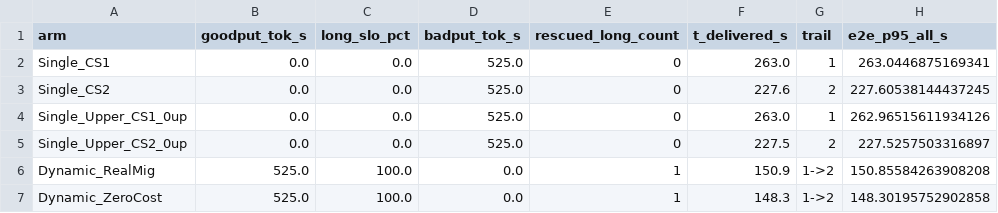
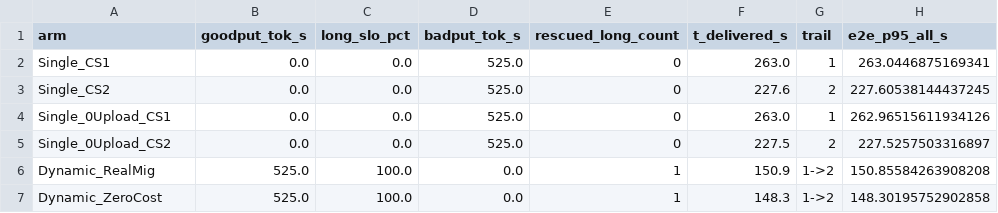
Before and after one commit to acam-infra/satplan, a CSV file: experiments/lab2046_two_stage_proof/out/exp1_minimal_summary.csv, drawn as a sheet.

```diff
--- a/experiments/lab2046_two_stage_proof/out/exp1_minimal_summary.csv
+++ b/experiments/lab2046_two_stage_proof/out/exp1_minimal_summary.csv
@@ -3,4 +3,4 @@ Single_CS1,0.0,0.0,525.0,0,263.0,1,263.0446875169341
 Single_CS2,0.0,0.0,525.0,0,227.6,2,227.60538144437245
-Single_Upper_CS1_0up,0.0,0.0,525.0,0,263.0,1,262.96515611934126
-Single_Upper_CS2_0up,0.0,0.0,525.0,0,227.5,2,227.5257503316897
+Single_0Upload_CS1,0.0,0.0,525.0,0,263.0,1,262.96515611934126
+Single_0Upload_CS2,0.0,0.0,525.0,0,227.5,2,227.5257503316897
 Dynamic_RealMig,525.0,100.0,0.0,1,150.9,1->2,150.85584263908208
```
Also changed, not shown: experiments/lab2046_two_stage_proof/out/exp1_w53_single_placers.csv, experiments/lab2046_two_stage_proof/out/exp2_minimal_summary.csv, 29 other files.
